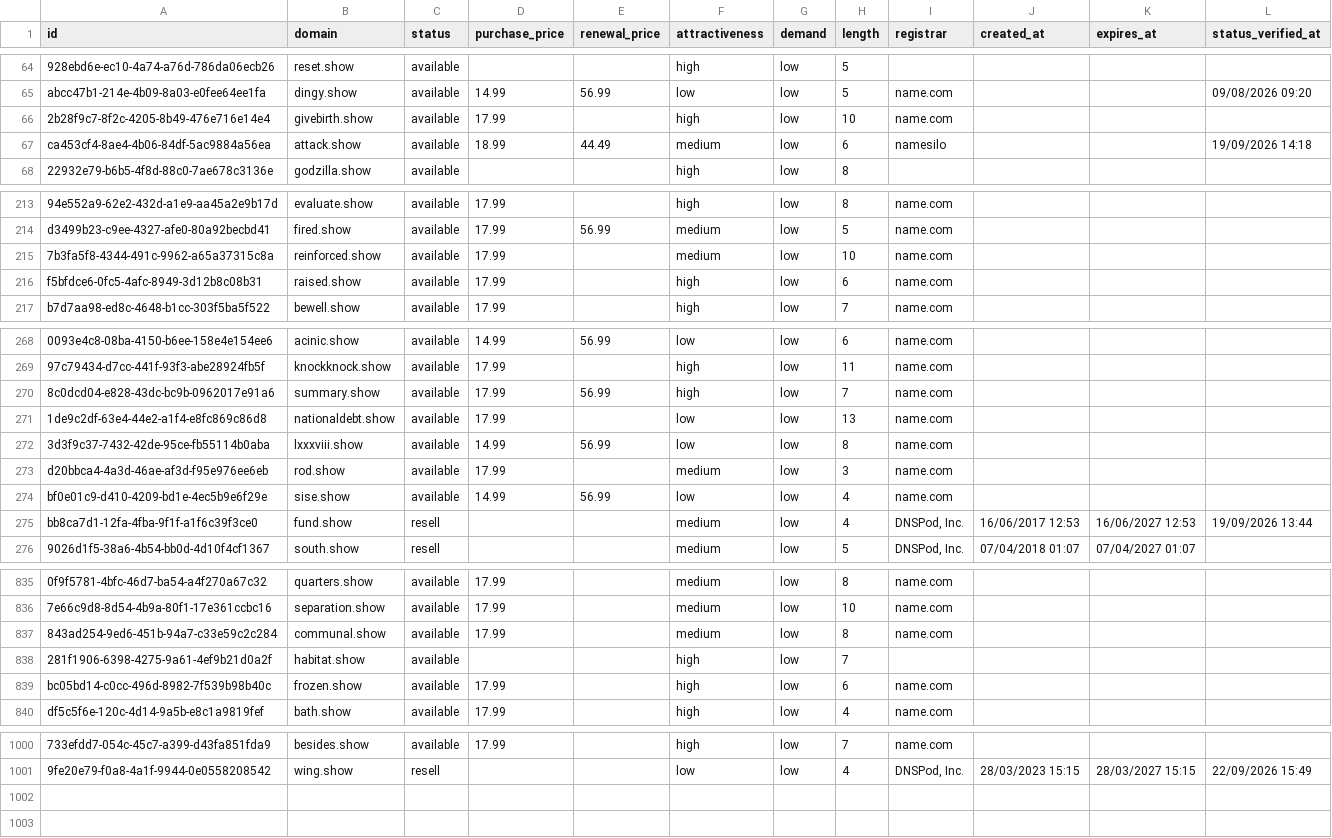
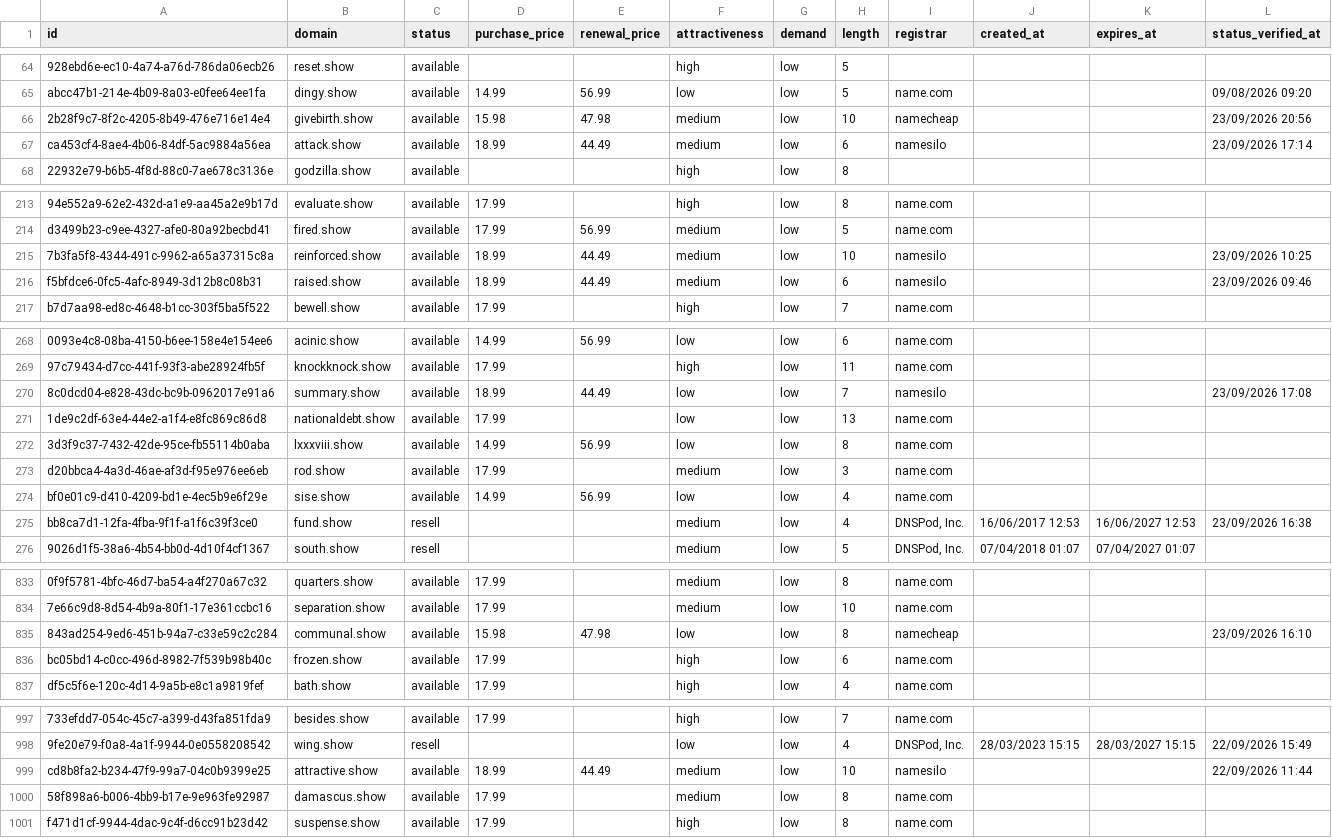
Before and after one commit to UniqueDomains/show-oneword-domains, a CSV file: show.csv, drawn as a sheet; only a part is shown, gaps mark what is left out; removed rows and columns are numbered as before the commit, all else as after; the diff covers the shown part only; the diff names each change by its address in the sheet, - before the commit and + after, or states it on an @@ line.

Commit message:
Domains update

```diff
--- a/show.csv
+++ b/show.csv
-D66 (purchase_price): 17.99
+D66 (purchase_price): 15.98
-E66 (renewal_price): (empty)
+E66 (renewal_price): 47.98
-F66 (attractiveness): high
+F66 (attractiveness): medium
-I66 (registrar): name.com
+I66 (registrar): namecheap
-L66 (status_verified_at): (empty)
+L66 (status_verified_at): 23/09/2026 20:56
-L67 (status_verified_at): 19/09/2026 14:18
+L67 (status_verified_at): 23/09/2026 17:14
-D215:D216 (purchase_price): 17.99
+D215:D216 (purchase_price): 18.99
-E215:E216 (renewal_price): (empty)
+E215:E216 (renewal_price): 44.49
-I215:I216 (registrar): name.com
+I215:I216 (registrar): namesilo
-L215 (status_verified_at): (empty)
+L215 (status_verified_at): 23/09/2026 10:25
-F216 (attractiveness): high
+F216 (attractiveness): medium
-L216 (status_verified_at): (empty)
+L216 (status_verified_at): 23/09/2026 09:46
-D270 (purchase_price): 17.99
+D270 (purchase_price): 18.99
-E270 (renewal_price): 56.99
+E270 (renewal_price): 44.49
-F270 (attractiveness): high
+F270 (attractiveness): low
-I270 (registrar): name.com
+I270 (registrar): namesilo
-L270 (status_verified_at): (empty)
+L270 (status_verified_at): 23/09/2026 17:08
-L275 (status_verified_at): 19/09/2026 13:44
+L275 (status_verified_at): 23/09/2026 16:38
-D835 (purchase_price): 17.99
+D835 (purchase_price): 15.98
-E835 (renewal_price): (empty)
+E835 (renewal_price): 47.98
-F835 (attractiveness): medium
+F835 (attractiveness): low
-I835 (registrar): name.com
+I835 (registrar): namecheap
-L835 (status_verified_at): (empty)
+L835 (status_verified_at): 23/09/2026 16:10
-row 838: 281f1906-6398-4275-9a61-4ef9b21d0a2f | habitat.show | available |  |  | high | low | 7
+row 999: cd8b8fa2-b234-47f9-99a7-04c0b9399e25 | attractive.show | available | 18.99 | 44.49 | medium | low | 10 | namesilo |  |  | 22/09/2026 11:44
+row 1000: 58f898a6-b006-4bb9-b17e-9e963fe92987 | damascus.show | available | 17.99 |  | medium | low | 8 | name.com
+row 1001: f471d1cf-9944-4dac-9c4f-d6cc91b23d42 | suspense.show | available | 17.99 |  | high | low | 8 | name.com
```
Also changed, not shown: 2 removed rows and 101 edited cells elsewhere in this file, 4 other files.
